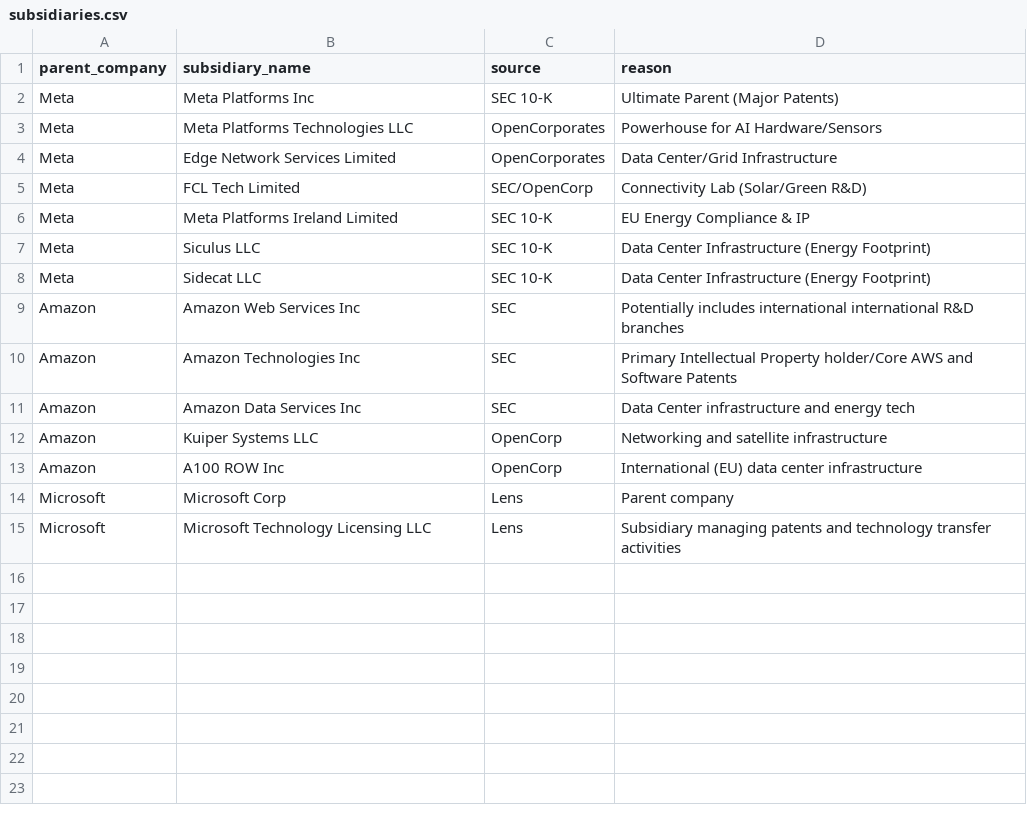
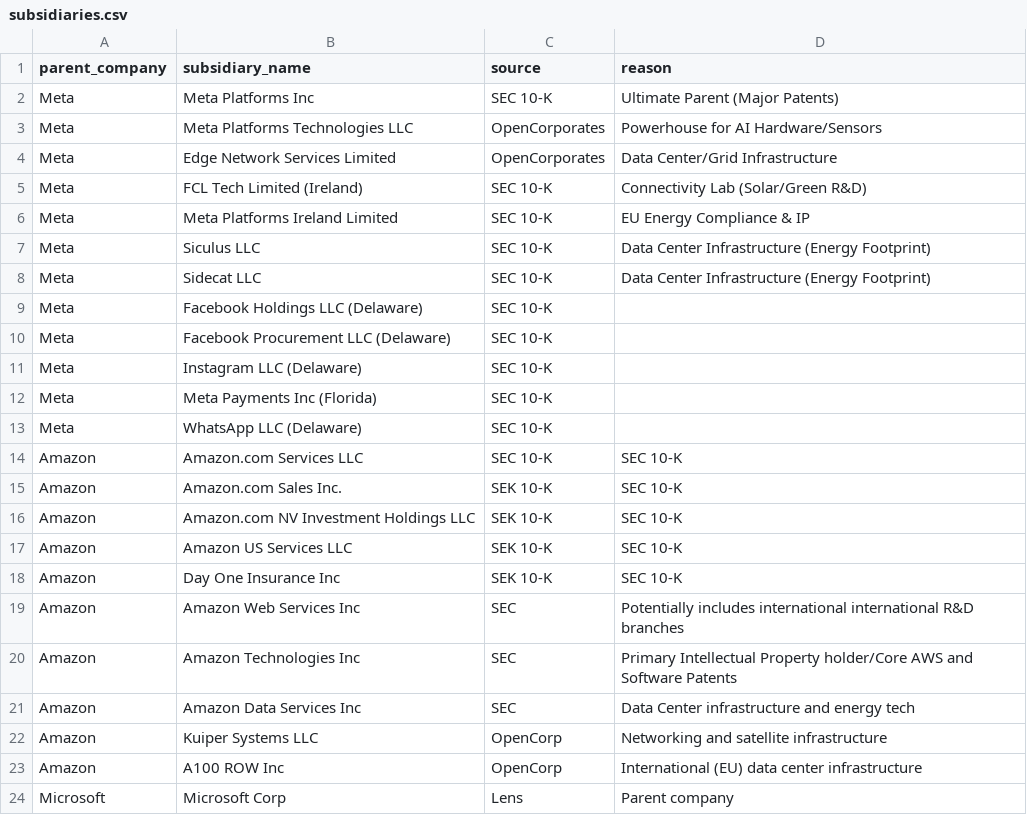
Before and after one commit to HoertiChristian/bigtech-climate-patents, a CSV file: subsidiaries.csv, drawn as a sheet; only a part is shown; the shorter side is filled out with more unchanged rows.

Commit message:
Update subsidiaries.csv

```diff
--- a/subsidiaries.csv
+++ b/subsidiaries.csv
@@ -4,3 +4,3 @@ Meta,Meta Platforms Technologies LLC,OpenCorporates,Powerhouse for AI Hardware/S
 Meta,Edge Network Services Limited,OpenCorporates,Data Center/Grid Infrastructure
-Meta,FCL Tech Limited,SEC/OpenCorp,Connectivity Lab (Solar/Green R&D)
+Meta,FCL Tech Limited (Ireland),SEC 10-K,Connectivity Lab (Solar/Green R&D)
 Meta,Meta Platforms Ireland Limited,SEC 10-K,EU Energy Compliance & IP
@@ -8,2 +8,12 @@ Meta,Siculus LLC,SEC 10-K,Data Center Infrastructure (Energy Footprint)
 Meta,Sidecat LLC,SEC 10-K,Data Center Infrastructure (Energy Footprint)
+Meta,Facebook Holdings LLC (Delaware),SEC 10-K
+Meta,Facebook Procurement LLC (Delaware),SEC 10-K
+Meta,Instagram LLC (Delaware),SEC 10-K
+Meta,Meta Payments Inc (Florida),SEC 10-K
+Meta,WhatsApp LLC (Delaware),SEC 10-K
+Amazon,Amazon.com Services LLC,SEC 10-K,SEC 10-K
+Amazon,Amazon.com Sales Inc.,SEK 10-K,SEC 10-K
+Amazon,Amazon.com NV Investment Holdings LLC,SEK 10-K,SEC 10-K
+Amazon,Amazon US Services LLC,SEK 10-K,SEC 10-K
+Amazon,Day One Insurance Inc,SEK 10-K,SEC 10-K
 Amazon,Amazon Web Services Inc,SEC,Potentially includes international international R&D branches
```
